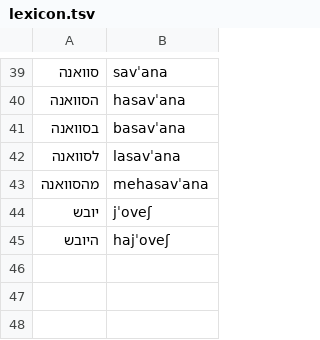
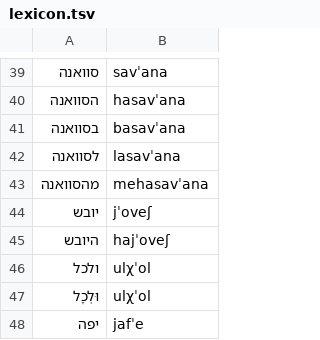
Before and after one commit to avifly123-maker/reshet-hachaim, a TSV file: tools/voice/lexicon.tsv, drawn as a sheet; only a part is shown, gaps mark what is left out.

```diff
--- a/tools/voice/lexicon.tsv
+++ b/tools/voice/lexicon.tsv
@@ -45 +45,4 @@
 היובש	hajˈoveʃ
+ולכל	ulχˈol
+וּלְכָל	ulχˈol
+יפה	jafˈe
```
Also changed, not shown: 14 other files.
